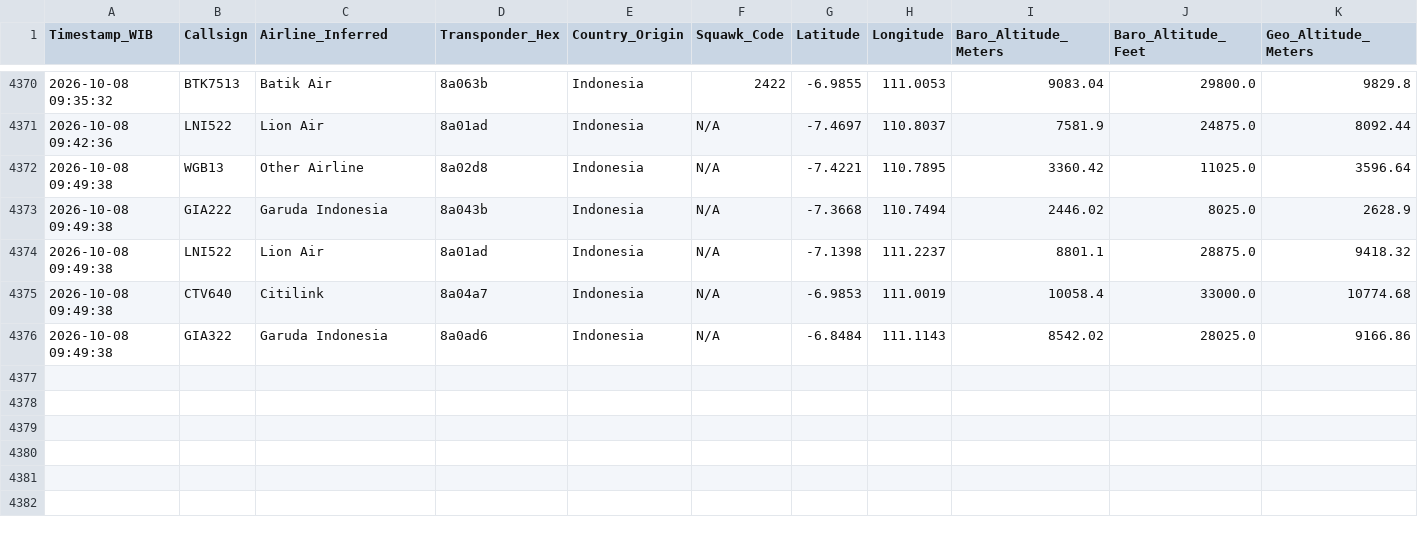
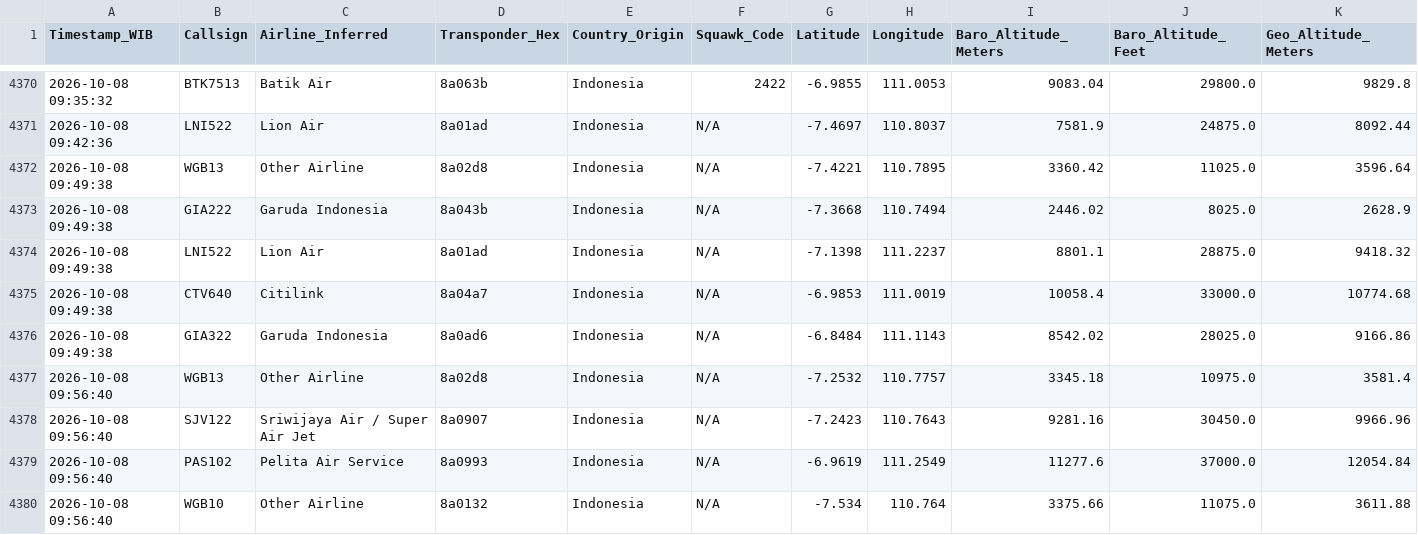
Before and after one commit to metta-kusuma/pekanbaru-air-quality, a CSV file: bali_flights_log_opensky.csv, drawn as a sheet; only a part is shown, gaps mark what is left out; rows hold the shown columns only; the diff names each change by its address in the sheet, - before the commit and + after, or states it on an @@ line.

```diff
--- a/bali_flights_log_opensky.csv
+++ b/bali_flights_log_opensky.csv
+row 4377: 2026-10-08 09:56:40 | WGB13 | Other Airline | 8a02d8 | Indonesia | N/A | -7.2532 | 110.7757 | 3345.18 | 10975.0 | 3581.4
+row 4378: 2026-10-08 09:56:40 | SJV122 | Sriwijaya Air / Super Air Jet | 8a0907 | Indonesia | N/A | -7.2423 | 110.7643 | 9281.16 | 30450.0 | 9966.96
+row 4379: 2026-10-08 09:56:40 | PAS102 | Pelita Air Service | 8a0993 | Indonesia | N/A | -6.9619 | 111.2549 | 11277.6 | 37000.0 | 12054.84
+row 4380: 2026-10-08 09:56:40 | WGB10 | Other Airline | 8a0132 | Indonesia | N/A | -7.534 | 110.764 | 3375.66 | 11075.0 | 3611.88
```
Also changed, not shown: kalimantan_flights_log_opensky.csv, 8 other files.
